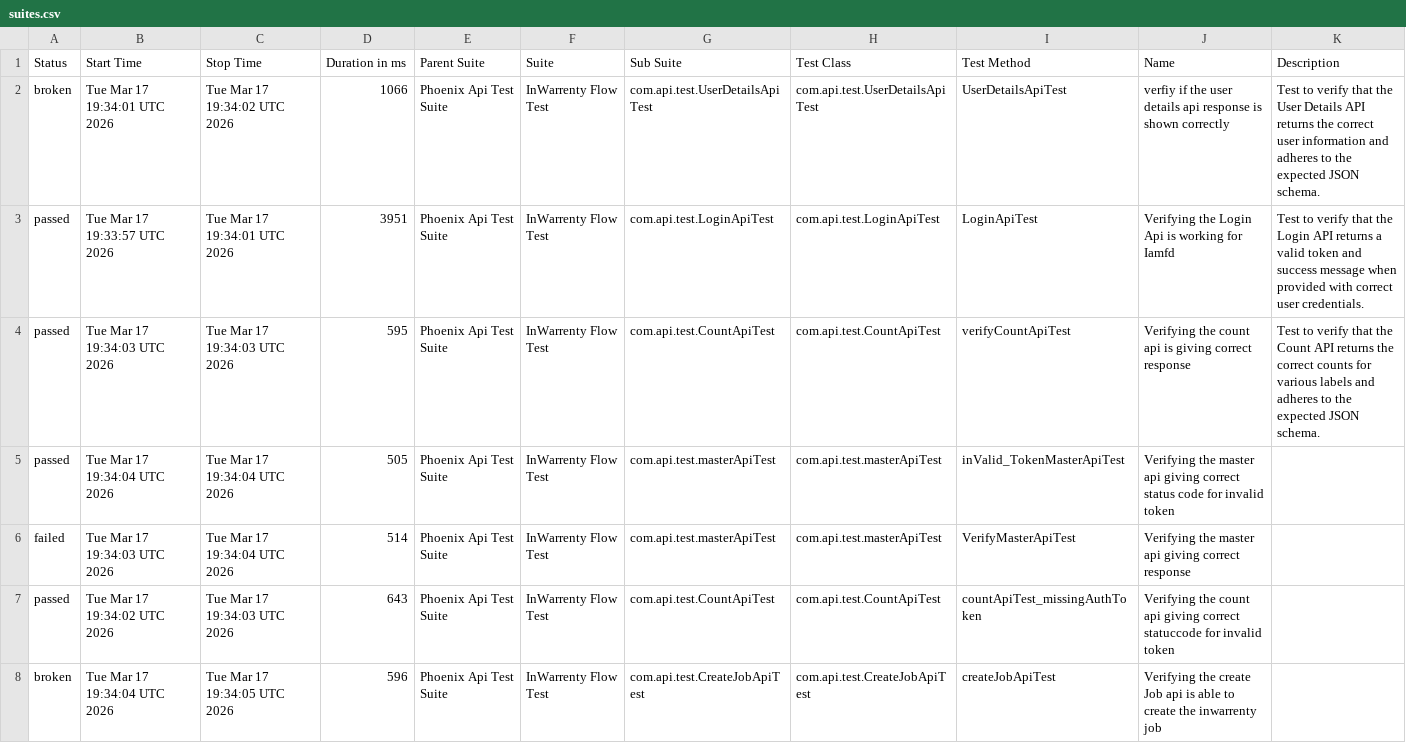
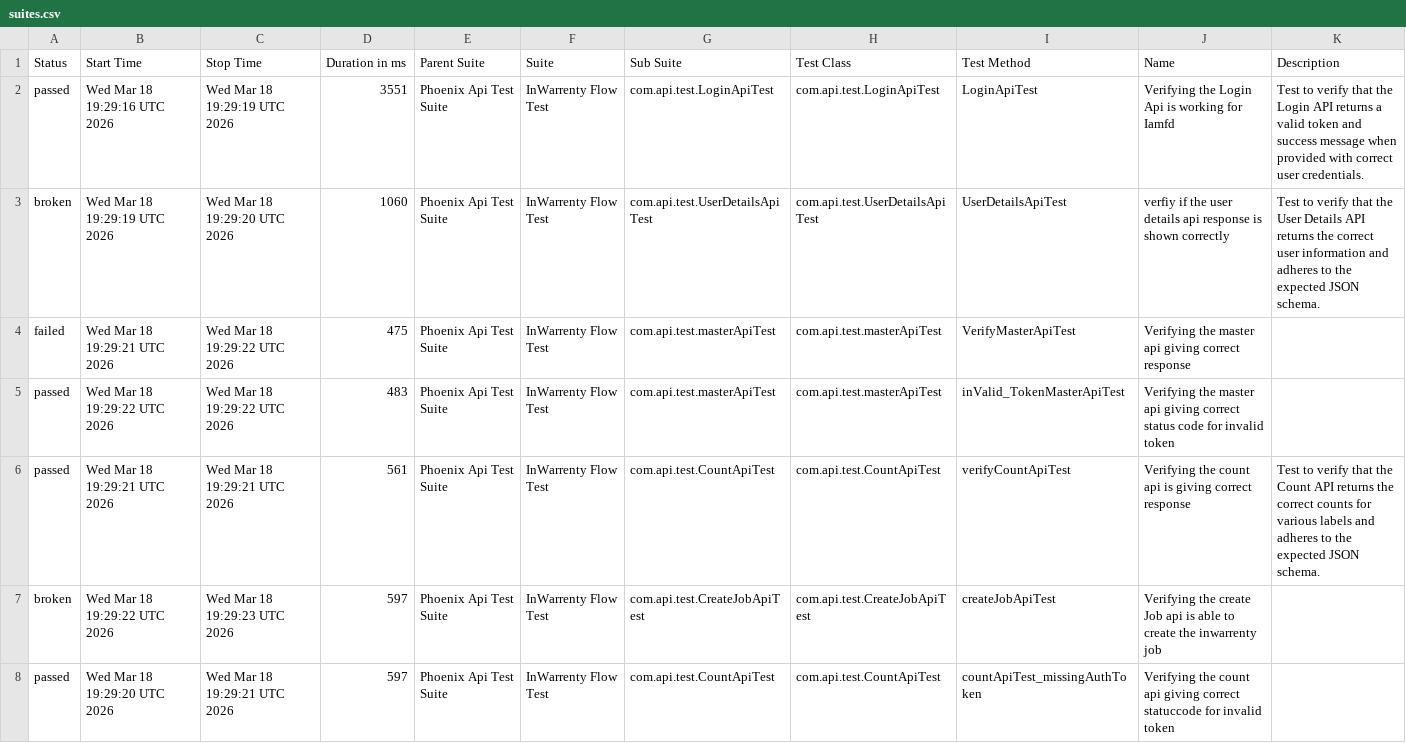
Before and after one commit to ganeshbs98/UI_APIFrameWork, a CSV file: data/suites.csv, drawn as a sheet.

```diff
--- a/data/suites.csv
+++ b/data/suites.csv
@@ -1,8 +1,8 @@
 "Status","Start Time","Stop Time","Duration in ms","Parent Suite","Suite","Sub Suite","Test Class","Test Method","Name","Description"
-"broken","Tue Mar 17 19:34:01 UTC 2026","Tue Mar 17 19:34:02 UTC 2026","1066","Phoenix Api Test Suite","InWarrenty Flow Test","com.api.test.UserDetailsApiTest","com.api.test.UserDetailsApiTest","UserDetailsApiTest","verfiy if the user details api response is  shown correctly","Test to verify that the User Details API returns the correct user information and adheres to the expected JSON schema."
-"passed","Tue Mar 17 19:33:57 UTC 2026","Tue Mar 17 19:34:01 UTC 2026","3951","Phoenix Api Test Suite","InWarrenty Flow Test","com.api.test.LoginApiTest","com.api.test.LoginApiTest","LoginApiTest","Verifying the Login Api is working for Iamfd","Test to verify that the Login API returns a valid token and success message when provided with correct user credentials."
-"passed","Tue Mar 17 19:34:03 UTC 2026","Tue Mar 17 19:34:03 UTC 2026","595","Phoenix Api Test Suite","InWarrenty Flow Test","com.api.test.CountApiTest","com.api.test.CountApiTest","verifyCountApiTest","Verifying the count api  is giving correct response","Test to verify that the Count API returns the correct counts for various labels and adheres to the expected JSON schema."
-"passed","Tue Mar 17 19:34:04 UTC 2026","Tue Mar 17 19:34:04 UTC 2026","505","Phoenix Api Test Suite","InWarrenty Flow Test","com.api.test.masterApiTest","com.api.test.masterApiTest","inValid_TokenMasterApiTest","Verifying the master api giving correct status code for invalid token",""
-"failed","Tue Mar 17 19:34:03 UTC 2026","Tue Mar 17 19:34:04 UTC 2026","514","Phoenix Api Test Suite","InWarrenty Flow Test","com.api.test.masterApiTest","com.api.test.masterApiTest","VerifyMasterApiTest","Verifying the master api giving correct response",""
-"passed","Tue Mar 17 19:34:02 UTC 2026","Tue Mar 17 19:34:03 UTC 2026","643","Phoenix Api Test Suite","InWarrenty Flow Test","com.api.test.CountApiTest","com.api.test.CountApiTest","countApiTest_missingAuthToken","Verifying the count api giving correct statuccode for invalid token",""
-"broken","Tue Mar 17 19:34:04 UTC 2026","Tue Mar 17 19:34:05 UTC 2026","596","Phoenix Api Test Suite","InWarrenty Flow Test","com.api.test.CreateJobApiTest","com.api.test.CreateJobApiTest","createJobApiTest","Verifying the create Job api is able to create the inwarrenty job",""
+"passed","Wed Mar 18 19:29:16 UTC 2026","Wed Mar 18 19:29:19 UTC 2026","3551","Phoenix Api Test Suite","InWarrenty Flow Test","com.api.test.LoginApiTest","com.api.test.LoginApiTest","LoginApiTest","Verifying the Login Api is working for Iamfd","Test to verify that the Login API returns a valid token and success message when provided with correct user credentials."
+"broken","Wed Mar 18 19:29:19 UTC 2026","Wed Mar 18 19:29:20 UTC 2026","1060","Phoenix Api Test Suite","InWarrenty Flow Test","com.api.test.UserDetailsApiTest","com.api.test.UserDetailsApiTest","UserDetailsApiTest","verfiy if the user details api response is  shown correctly","Test to verify that the User Details API returns the correct user information and adheres to the expected JSON schema."
+"failed","Wed Mar 18 19:29:21 UTC 2026","Wed Mar 18 19:29:22 UTC 2026","475","Phoenix Api Test Suite","InWarrenty Flow Test","com.api.test.masterApiTest","com.api.test.masterApiTest","VerifyMasterApiTest","Verifying the master api giving correct response",""
+"passed","Wed Mar 18 19:29:22 UTC 2026","Wed Mar 18 19:29:22 UTC 2026","483","Phoenix Api Test Suite","InWarrenty Flow Test","com.api.test.masterApiTest","com.api.test.masterApiTest","inValid_TokenMasterApiTest","Verifying the master api giving correct status code for invalid token",""
+"passed","Wed Mar 18 19:29:21 UTC 2026","Wed Mar 18 19:29:21 UTC 2026","561","Phoenix Api Test Suite","InWarrenty Flow Test","com.api.test.CountApiTest","com.api.test.CountApiTest","verifyCountApiTest","Verifying the count api  is giving correct response","Test to verify that the Count API returns the correct counts for various labels and adheres to the expected JSON schema."
+"broken","Wed Mar 18 19:29:22 UTC 2026","Wed Mar 18 19:29:23 UTC 2026","597","Phoenix Api Test Suite","InWarrenty Flow Test","com.api.test.CreateJobApiTest","com.api.test.CreateJobApiTest","createJobApiTest","Verifying the create Job api is able to create the inwarrenty job",""
+"passed","Wed Mar 18 19:29:20 UTC 2026","Wed Mar 18 19:29:21 UTC 2026","597","Phoenix Api Test Suite","InWarrenty Flow Test","com.api.test.CountApiTest","com.api.test.CountApiTest","countApiTest_missingAuthToken","Verifying the count api giving correct statuccode for invalid token",""
```
Also changed, not shown: data/behaviors.csv, 48 other files.
